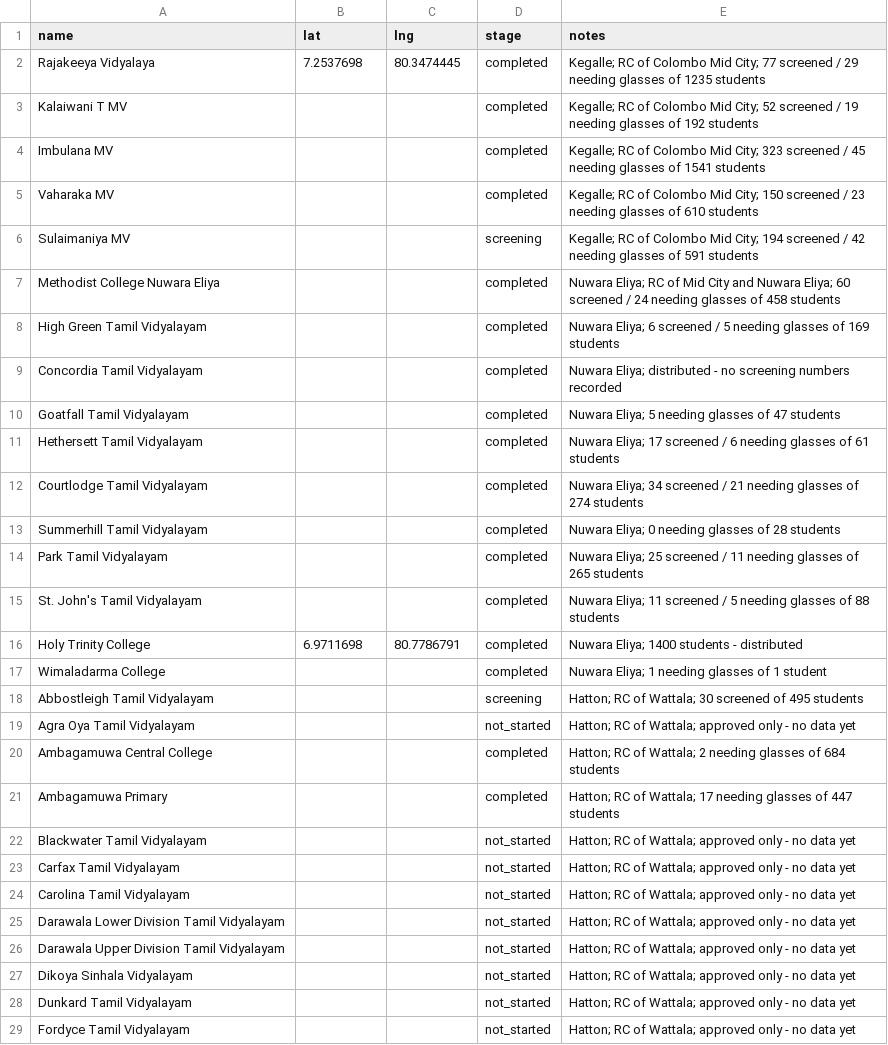
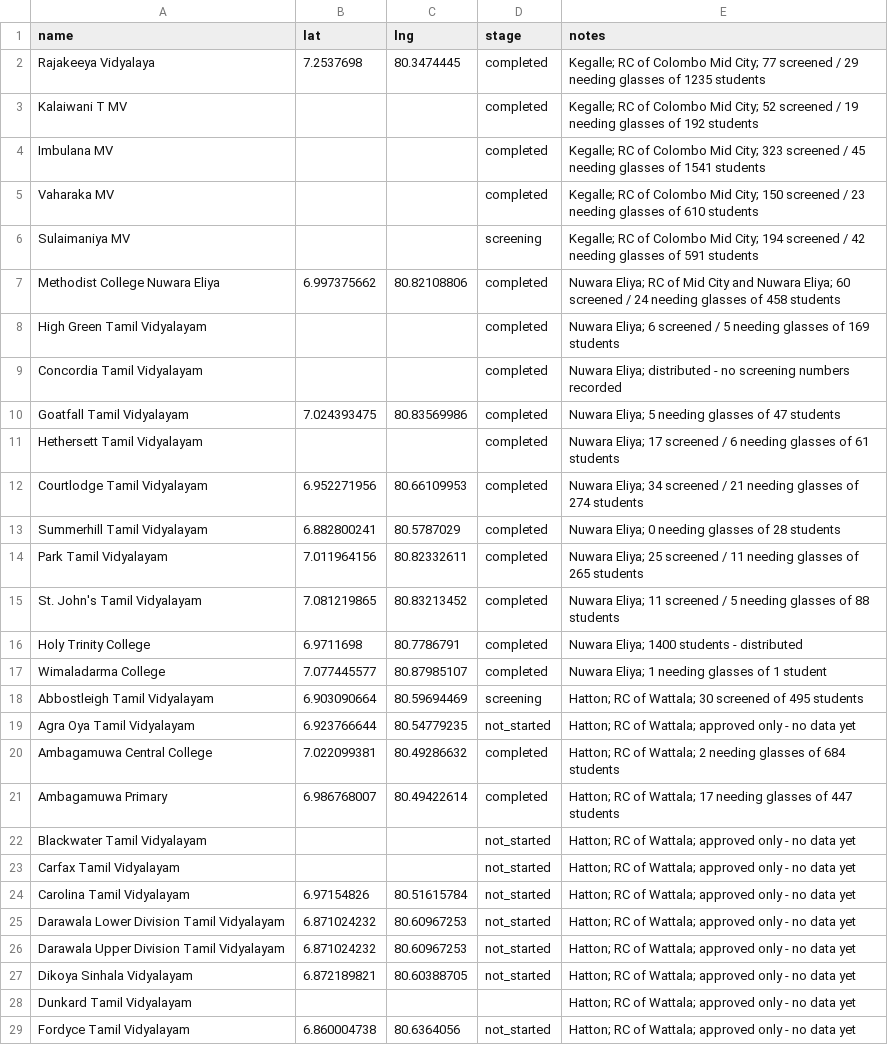
Before and after one commit to AakifAhmedd/school-tracker-map, a CSV file: schools.csv, drawn as a sheet; only a part is shown; the diff covers the shown part only.

```diff
--- a/schools.csv
+++ b/schools.csv
@@ -6,24 +6,24 @@ Vaharaka MV,,,completed,Kegalle; RC of Colombo Mid City; 150 screened / 23 needi
 Sulaimaniya MV,,,screening,Kegalle; RC of Colombo Mid City; 194 screened / 42 needing glasses of 591 students
-Methodist College Nuwara Eliya,,,completed,Nuwara Eliya; RC of Mid City and Nuwara Eliya; 60 screened / 24 needing glasses of 458 students
+Methodist College Nuwara Eliya,6.997375662,80.82108806,completed,Nuwara Eliya; RC of Mid City and Nuwara Eliya; 60 screened / 24 needing glasses of 458 students
 High Green Tamil Vidyalayam,,,completed,Nuwara Eliya; 6 screened / 5 needing glasses of 169 students
 Concordia Tamil Vidyalayam,,,completed,Nuwara Eliya; distributed - no screening numbers recorded
-Goatfall Tamil Vidyalayam,,,completed,Nuwara Eliya; 5 needing glasses of 47 students
+Goatfall Tamil Vidyalayam,7.024393475,80.83569986,completed,Nuwara Eliya; 5 needing glasses of 47 students
 Hethersett Tamil Vidyalayam,,,completed,Nuwara Eliya; 17 screened / 6 needing glasses of 61 students
-Courtlodge Tamil Vidyalayam,,,completed,Nuwara Eliya; 34 screened / 21 needing glasses of 274 students
-Summerhill Tamil Vidyalayam,,,completed,Nuwara Eliya; 0 needing glasses of 28 students
-Park Tamil Vidyalayam,,,completed,Nuwara Eliya; 25 screened / 11 needing glasses of 265 students
-St. John's Tamil Vidyalayam,,,completed,Nuwara Eliya; 11 screened / 5 needing glasses of 88 students
+Courtlodge Tamil Vidyalayam,6.952271956,80.66109953,completed,Nuwara Eliya; 34 screened / 21 needing glasses of 274 students
+Summerhill Tamil Vidyalayam,6.882800241,80.5787029,completed,Nuwara Eliya; 0 needing glasses of 28 students
+Park Tamil Vidyalayam,7.011964156,80.82332611,completed,Nuwara Eliya; 25 screened / 11 needing glasses of 265 students
+St. John's Tamil Vidyalayam,7.081219865,80.83213452,completed,Nuwara Eliya; 11 screened / 5 needing glasses of 88 students
 Holy Trinity College,6.9711698,80.7786791,completed,Nuwara Eliya; 1400 students - distributed
-Wimaladarma College,,,completed,Nuwara Eliya; 1 needing glasses of 1 student
-Abbostleigh Tamil Vidyalayam,,,screening,Hatton; RC of Wattala; 30 screened of 495 students
-Agra Oya Tamil Vidyalayam,,,not_started,Hatton; RC of Wattala; approved only - no data yet
-Ambagamuwa Central College,,,completed,Hatton; RC of Wattala; 2 needing glasses of 684 students
-Ambagamuwa Primary,,,completed,Hatton; RC of Wattala; 17 needing glasses of 447 students
+Wimaladarma College,7.077445577,80.87985107,completed,Nuwara Eliya; 1 needing glasses of 1 student
+Abbostleigh Tamil Vidyalayam,6.903090664,80.59694469,screening,Hatton; RC of Wattala; 30 screened of 495 students
+Agra Oya Tamil Vidyalayam,6.923766644,80.54779235,not_started,Hatton; RC of Wattala; approved only - no data yet
+Ambagamuwa Central College,7.022099381,80.49286632,completed,Hatton; RC of Wattala; 2 needing glasses of 684 students
+Ambagamuwa Primary,6.986768007,80.49422614,completed,Hatton; RC of Wattala; 17 needing glasses of 447 students
 Blackwater Tamil Vidyalayam,,,not_started,Hatton; RC of Wattala; approved only - no data yet
 Carfax Tamil Vidyalayam,,,not_started,Hatton; RC of Wattala; approved only - no data yet
-Carolina Tamil Vidyalayam,,,not_started,Hatton; RC of Wattala; approved only - no data yet
-Darawala Lower Division Tamil Vidyalayam,,,not_started,Hatton; RC of Wattala; approved only - no data yet
-Darawala Upper Division Tamil Vidyalayam,,,not_started,Hatton; RC of Wattala; approved only - no data yet
-Dikoya Sinhala Vidyalayam,,,not_started,Hatton; RC of Wattala; approved only - no data yet
-Dunkard Tamil Vidyalayam,,,not_started,Hatton; RC of Wattala; approved only - no data yet
-Fordyce Tamil Vidyalayam,,,not_started,Hatton; RC of Wattala; approved only - no data yet
+Carolina Tamil Vidyalayam,6.97154826,80.51615784,not_started,Hatton; RC of Wattala; approved only - no data yet
+Darawala Lower Division Tamil Vidyalayam,6.871024232,80.60967253,not_started,Hatton; RC of Wattala; approved only - no data yet
+Darawala Upper Division Tamil Vidyalayam,6.871024232,80.60967253,not_started,Hatton; RC of Wattala; approved only - no data yet
+Dikoya Sinhala Vidyalayam,6.872189821,80.60388705,not_started,Hatton; RC of Wattala; approved only - no data yet
+Dunkard Tamil Vidyalayam,,,,Hatton; RC of Wattala; approved only - no data yet
+Fordyce Tamil Vidyalayam,6.860004738,80.6364056,not_started,Hatton; RC of Wattala; approved only - no data yet
```
Also changed, not shown: 132 edited cells elsewhere in this file, 1 other file.
